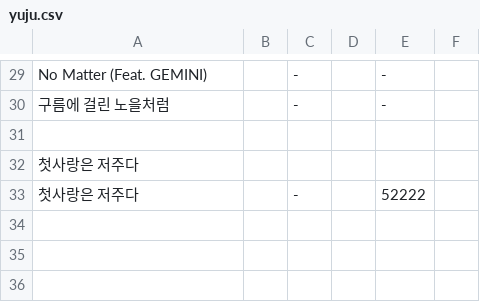
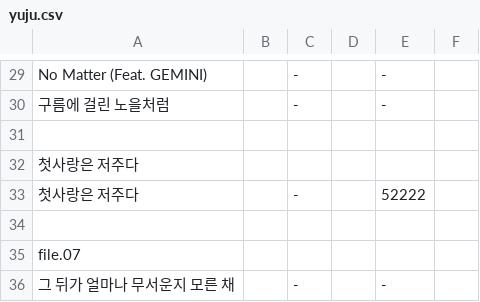
Before and after one commit to sinz32/GFRIEND-SongNumber, a CSV file: music/yuju.csv, drawn as a sheet; only a part is shown, gaps mark what is left out; the diff names each change by its address in the sheet, - before the commit and + after, or states it on an @@ line.

Commit message:
Update yuju.csv

```diff
--- a/music/yuju.csv
+++ b/music/yuju.csv
+row 34: (empty)
+row 35: file.07
+row 36: 그 뒤가 얼마나 무서운지 모른 채 |  | - |  | -
```
